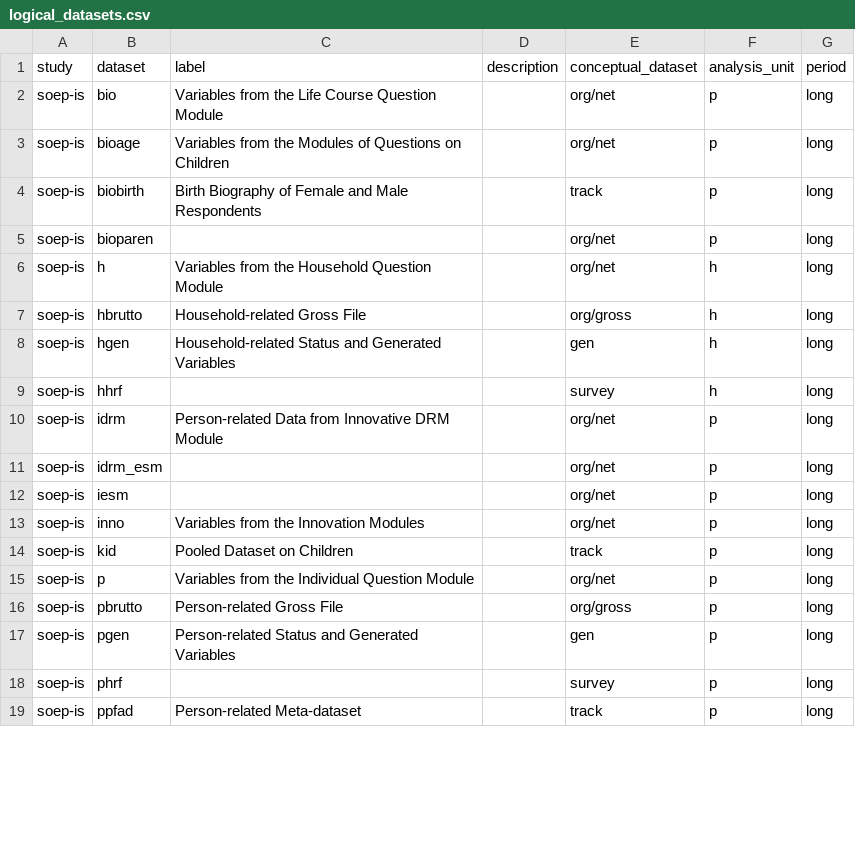
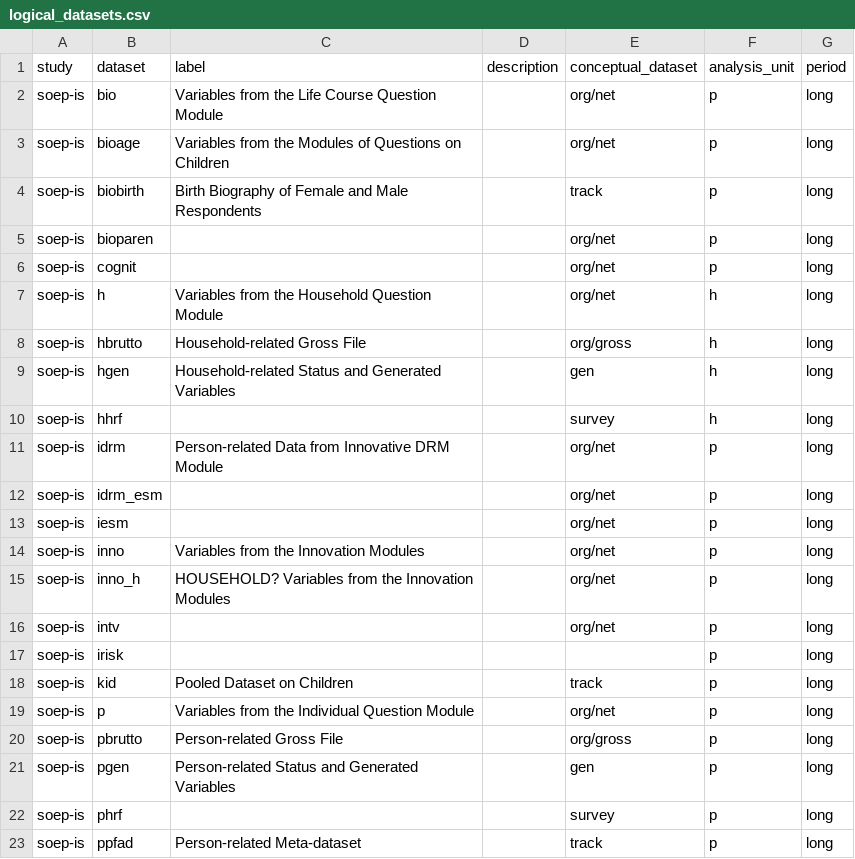
Before and after one commit to urahm/soep-is, a CSV file: metadata/logical_datasets.csv, drawn as a sheet; only a part is shown; the diff covers the shown part only.

```diff
--- a/metadata/logical_datasets.csv
+++ b/metadata/logical_datasets.csv
@@ -5,2 +5,3 @@ soep-is,biobirth,Birth Biography of Female and Male Respondents,,track,p,long
 soep-is,bioparen,,,org/net,p,long
+soep-is,cognit,,,org/net,p,long
 soep-is,h,Variables from the Household Question Module,,org/net,h,long
@@ -13,2 +14,5 @@ soep-is,iesm,,,org/net,p,long
 soep-is,inno,Variables from the Innovation Modules,,org/net,p,long
+soep-is,inno_h,HOUSEHOLD? Variables from the Innovation Modules,,org/net,p,long
+soep-is,intv,,,org/net,p,long
+soep-is,irisk,,,,p,long
 soep-is,kid,Pooled Dataset on Children,,track,p,long
```
Also changed, not shown: 23 added rows elsewhere in this file, metadata/datasets_distributions.csv, 8 other files.
